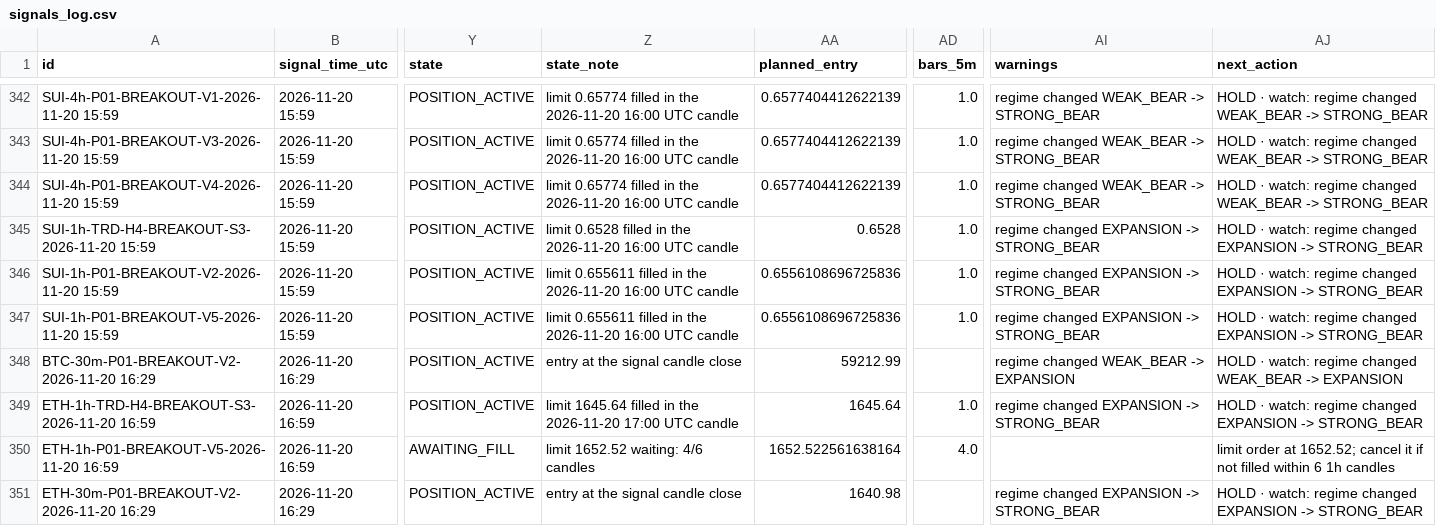
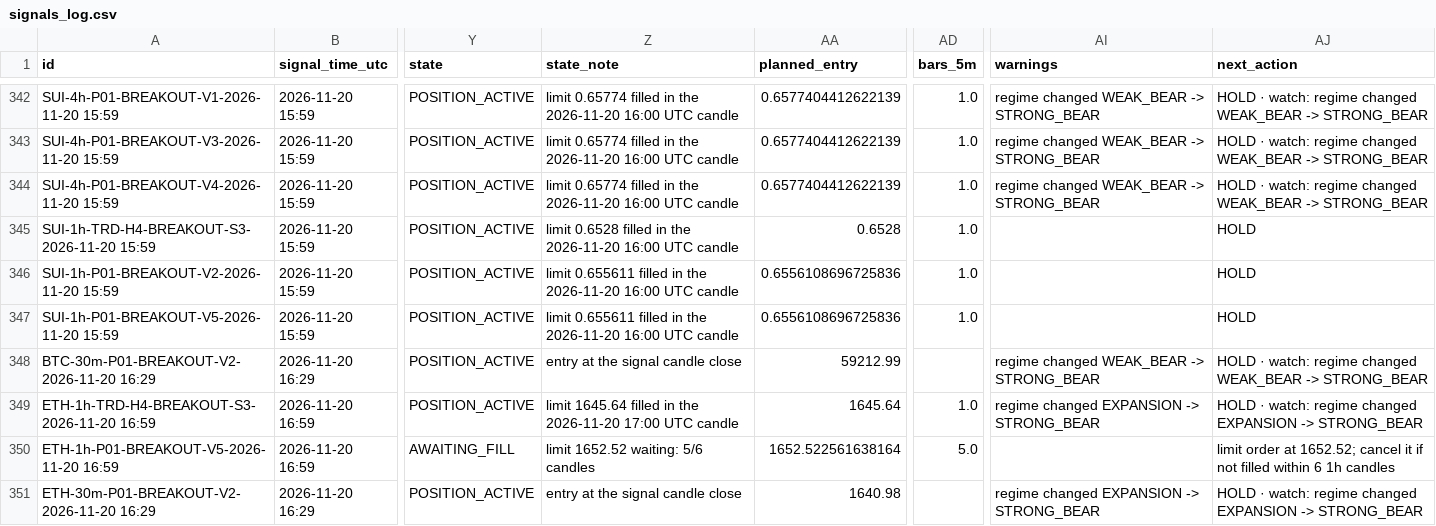
Before and after one commit to mayastraglobal-ui/crypto-signal-agent, a CSV file: reports/signals_log.csv, drawn as a sheet; only a part is shown, gaps mark what is left out; the diff covers the shown part only; the diff names each change by its address in the sheet, - before the commit and + after, or states it on an @@ line.

```diff
--- a/reports/signals_log.csv
+++ b/reports/signals_log.csv
-AI345:AI347 (warnings): regime changed EXPANSION -> STRONG_BEAR
+AI345:AI347 (warnings): (empty)
-AJ345:AJ347 (next_action): HOLD · watch: regime changed EXPANSION -> STRONG_BEAR
+AJ345:AJ347 (next_action): HOLD
-AI348 (warnings): regime changed WEAK_BEAR -> EXPANSION
+AI348 (warnings): regime changed WEAK_BEAR -> STRONG_BEAR
-AJ348 (next_action): …WEAK_BEAR -> EXPANSION
+AJ348 (next_action): …WEAK_BEAR -> STRONG_BEAR
-Z350 (state_note): limit 1652.52 waiting: 4/6 candles
+Z350 (state_note): limit 1652.52 waiting: 5/6 candles
-AD350 (bars_5m): 4.0
+AD350 (bars_5m): 5.0
```
Also changed, not shown: 65 edited cells elsewhere in this file, reports/position_events.csv, reports/strategy_scoreboard.csv, 21 other files.
